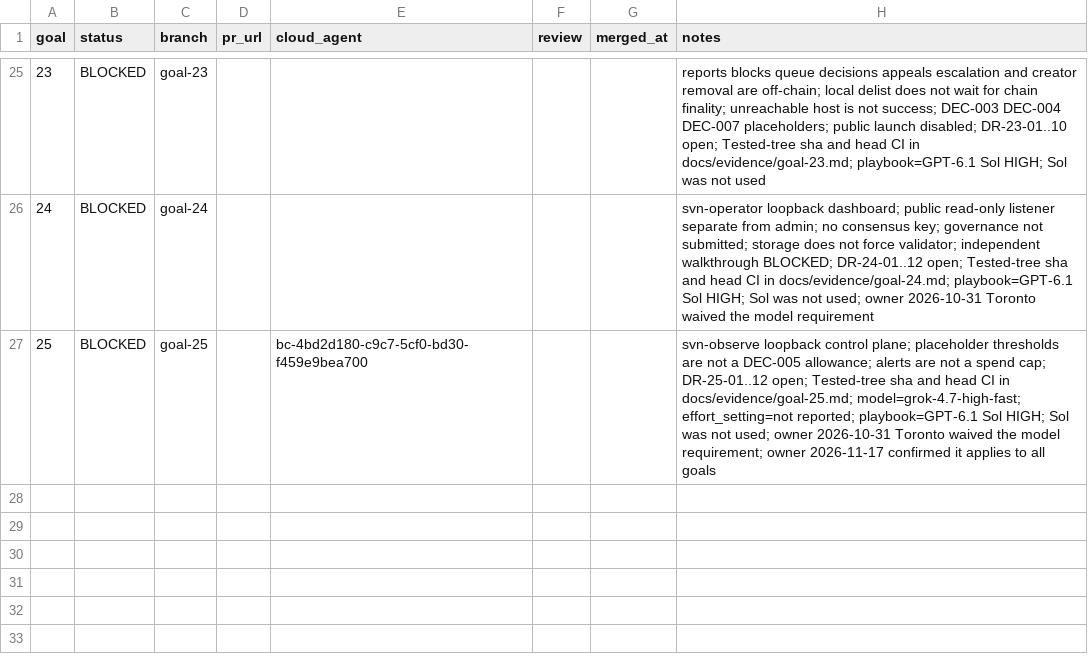
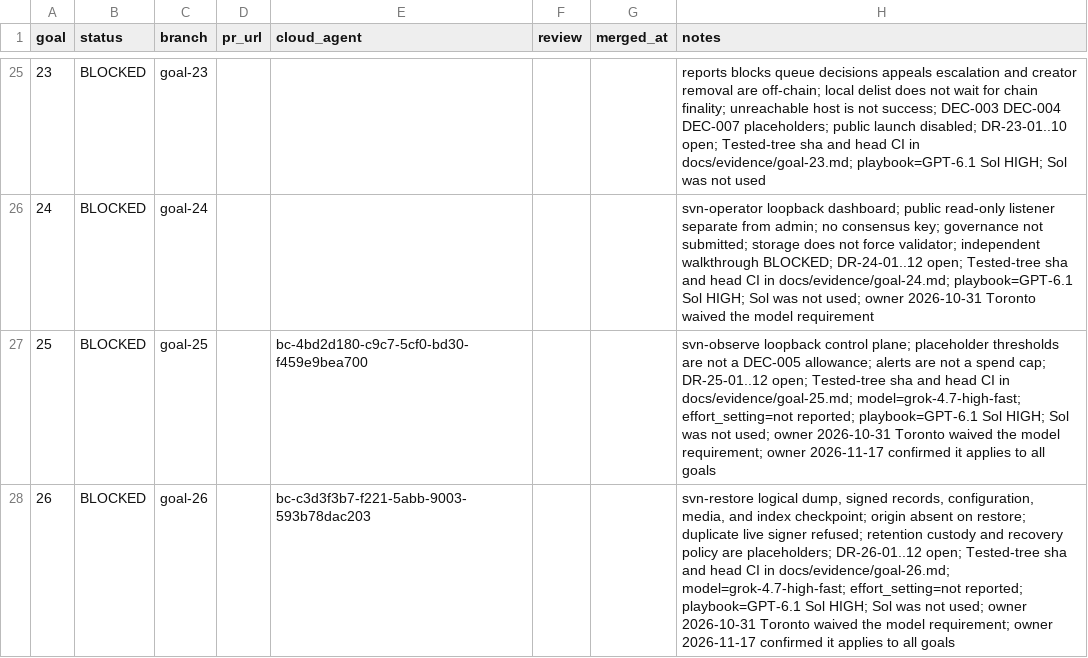
Before and after one commit to Maxencejules/shortvideo-network, a TSV file: docs/progress.tsv, drawn as a sheet; only a part is shown, gaps mark what is left out.

Commit message:
Goal 26: backups, restoration, and signer safety (#31)
Status: BLOCKED. svn-restore encrypted backups of database, signed records and media; clean-target restore drill with origin unavailable; corrupted, wrong-version and incomplete restores refused; duplicate live signer refused via signer lock. Observed RTO/RPO are test measurements only. Tested 1728f9e (tree e2bbe7e). Reviewer PASS r1 @9fab44a. Open DR-26-01..12.

```diff
--- a/docs/progress.tsv
+++ b/docs/progress.tsv
@@ -27 +27,2 @@ goal	status	branch	pr_url	cloud_agent	review	merged_at	notes
 25	BLOCKED	goal-25		bc-4bd2d180-c9c7-5cf0-bd30-f459e9bea700			svn-observe loopback control plane; placeholder thresholds are not a DEC-005 allowance; alerts are not a spend cap; DR-25-01..12 open; Tested-tree sha and head CI in docs/evidence/goal-25.md; model=grok-4.7-high-fast; effort_setting=not reported; playbook=GPT-6.1 Sol HIGH; Sol was not used; owner 2026-10-31 Toronto waived the model requirement; owner 2026-11-17 confirmed it applies to all goals
+26	BLOCKED	goal-26		bc-c3d3f3b7-f221-5abb-9003-593b78dac203			svn-restore logical dump, signed records, configuration, media, and index checkpoint; origin absent on restore; duplicate live signer refused; retention custody and recovery policy are placeholders; DR-26-01..12 open; Tested-tree sha and head CI in docs/evidence/goal-26.md; model=grok-4.7-high-fast; effort_setting=not reported; playbook=GPT-6.1 Sol HIGH; Sol was not used; owner 2026-10-31 Toronto waived the model requirement; owner 2026-11-17 confirmed it applies to all goals
```
Also changed, not shown: 34 other files.
